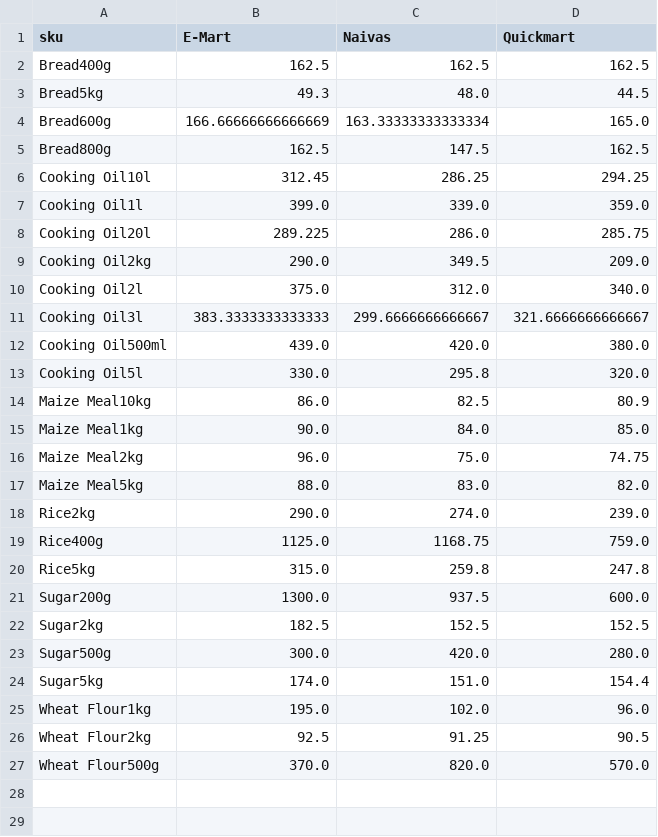
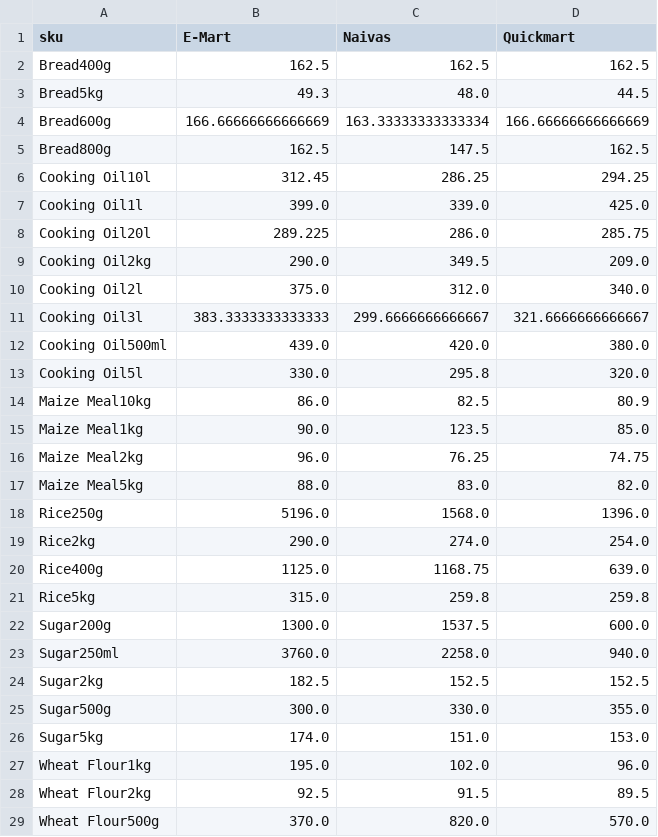
Before and after one commit to odawadavid/Webscraping, a CSV file: data/analytics/price_per_unit_pivot.csv, drawn as a sheet.

```diff
--- a/data/analytics/price_per_unit_pivot.csv
+++ b/data/analytics/price_per_unit_pivot.csv
@@ -3,6 +3,6 @@ Bread400g,162.5,162.5,162.5
 Bread5kg,49.3,48.0,44.5
-Bread600g,166.66666666666669,163.33333333333334,165.0
+Bread600g,166.66666666666669,163.33333333333334,166.66666666666669
 Bread800g,162.5,147.5,162.5
 Cooking Oil10l,312.45,286.25,294.25
-Cooking Oil1l,399.0,339.0,359.0
+Cooking Oil1l,399.0,339.0,425.0
 Cooking Oil20l,289.225,286.0,285.75
@@ -14,14 +14,16 @@ Cooking Oil5l,330.0,295.8,320.0
 Maize Meal10kg,86.0,82.5,80.9
-Maize Meal1kg,90.0,84.0,85.0
-Maize Meal2kg,96.0,75.0,74.75
+Maize Meal1kg,90.0,123.5,85.0
+Maize Meal2kg,96.0,76.25,74.75
 Maize Meal5kg,88.0,83.0,82.0
-Rice2kg,290.0,274.0,239.0
-Rice400g,1125.0,1168.75,759.0
-Rice5kg,315.0,259.8,247.8
-Sugar200g,1300.0,937.5,600.0
+Rice250g,5196.0,1568.0,1396.0
+Rice2kg,290.0,274.0,254.0
+Rice400g,1125.0,1168.75,639.0
+Rice5kg,315.0,259.8,259.8
+Sugar200g,1300.0,1537.5,600.0
+Sugar250ml,3760.0,2258.0,940.0
 Sugar2kg,182.5,152.5,152.5
-Sugar500g,300.0,420.0,280.0
-Sugar5kg,174.0,151.0,154.4
+Sugar500g,300.0,330.0,355.0
+Sugar5kg,174.0,151.0,153.0
 Wheat Flour1kg,195.0,102.0,96.0
-Wheat Flour2kg,92.5,91.25,90.5
+Wheat Flour2kg,92.5,91.5,89.5
 Wheat Flour500g,370.0,820.0,570.0
```
Also changed, not shown: data/processed/latest_items.csv, data/raw/emart.csv, 4 other files.
